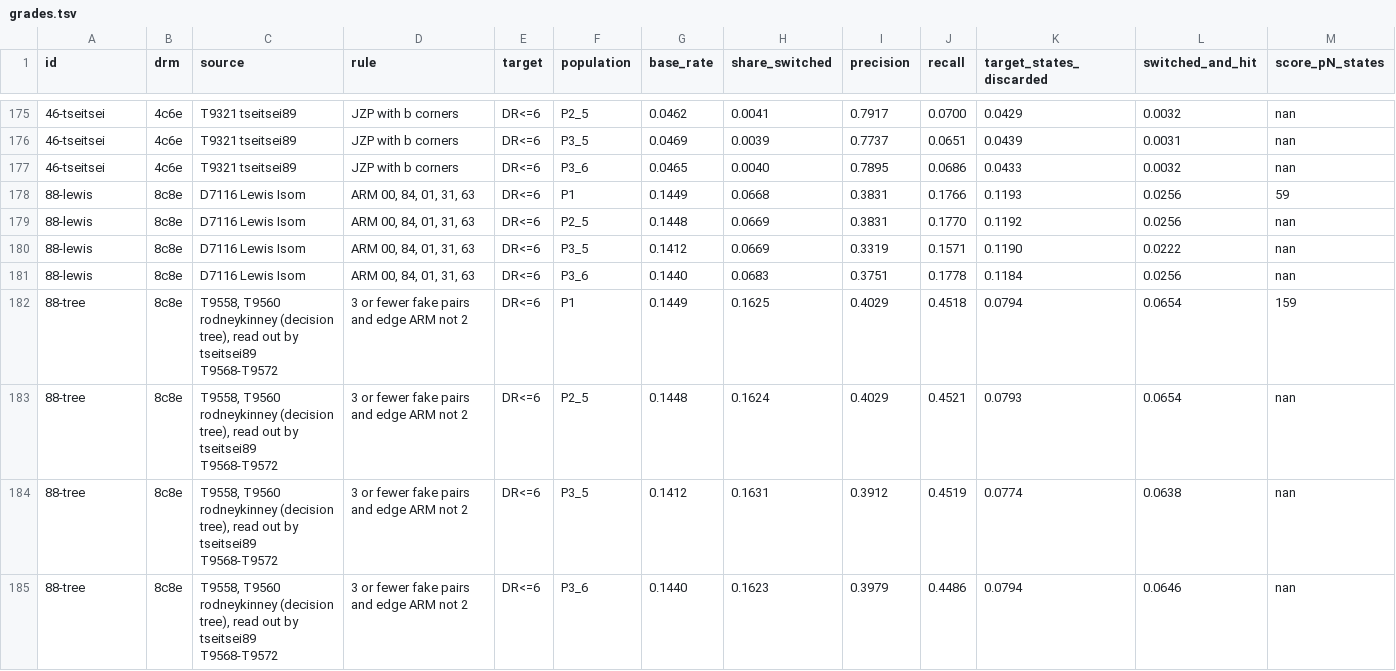
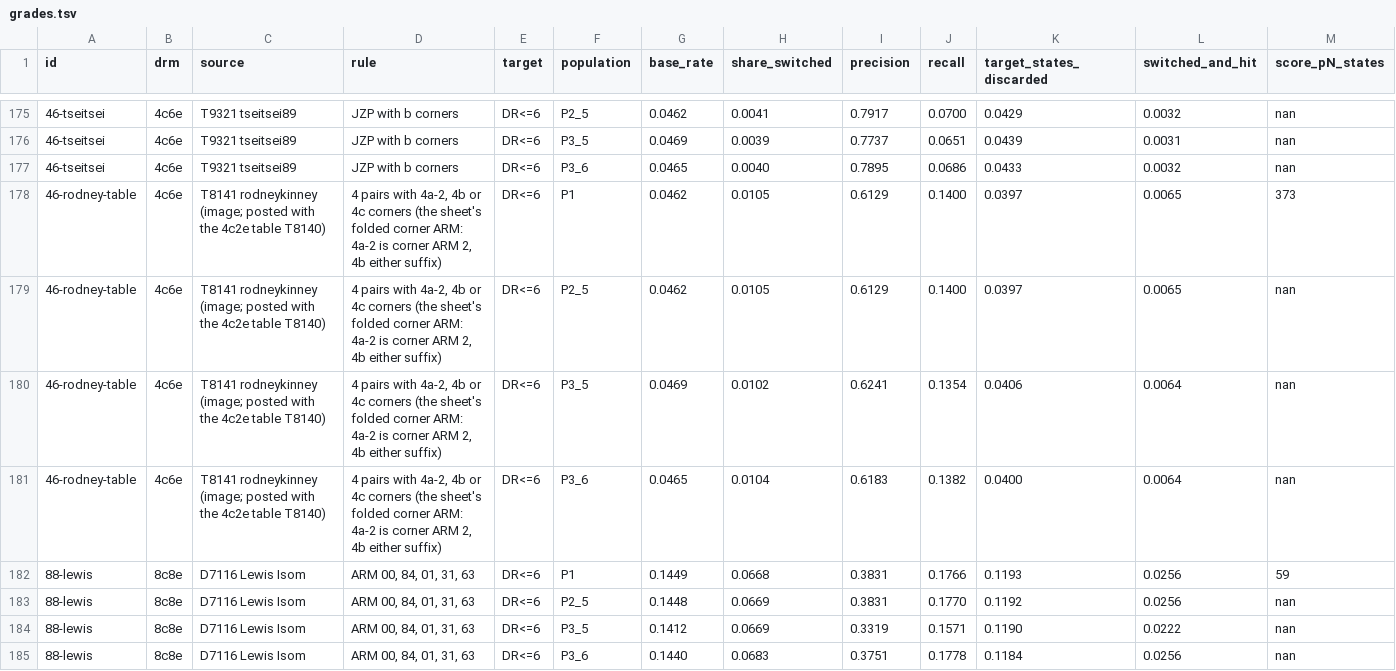
Before and after one commit to ArhanChaudhary/fmc-analysis, a TSV file: eo-switch/research/out/grades.tsv, drawn as a sheet; only a part is shown, gaps mark what is left out; the shorter side is filled out with more unchanged rows.

```diff
--- a/eo-switch/research/out/grades.tsv
+++ b/eo-switch/research/out/grades.tsv
@@ -177,2 +177,6 @@ id	drm	source	rule	target	population	base_rate	share_switched	precision	recall	t
 46-tseitsei	4c6e	T9321 tseitsei89	JZP with b corners	DR<=6	P3_6	0.0465	0.0040	0.7895	0.0686	0.0433	0.0032	nan
+46-rodney-table	4c6e	T8141 rodneykinney (image; posted with the 4c2e table T8140)	4 pairs with 4a-2, 4b or 4c corners (the sheet's folded corner ARM: 4a-2 is corner ARM 2, 4b either suffix)	DR<=6	P1	0.0462	0.0105	0.6129	0.1400	0.0397	0.0065	373
+46-rodney-table	4c6e	T8141 rodneykinney (image; posted with the 4c2e table T8140)	4 pairs with 4a-2, 4b or 4c corners (the sheet's folded corner ARM: 4a-2 is corner ARM 2, 4b either suffix)	DR<=6	P2_5	0.0462	0.0105	0.6129	0.1400	0.0397	0.0065	nan
+46-rodney-table	4c6e	T8141 rodneykinney (image; posted with the 4c2e table T8140)	4 pairs with 4a-2, 4b or 4c corners (the sheet's folded corner ARM: 4a-2 is corner ARM 2, 4b either suffix)	DR<=6	P3_5	0.0469	0.0102	0.6241	0.1354	0.0406	0.0064	nan
+46-rodney-table	4c6e	T8141 rodneykinney (image; posted with the 4c2e table T8140)	4 pairs with 4a-2, 4b or 4c corners (the sheet's folded corner ARM: 4a-2 is corner ARM 2, 4b either suffix)	DR<=6	P3_6	0.0465	0.0104	0.6183	0.1382	0.0400	0.0064	nan
 88-lewis	8c8e	D7116 Lewis Isom	ARM 00, 84, 01, 31, 63	DR<=6	P1	0.1449	0.0668	0.3831	0.1766	0.1193	0.0256	59
```
Also changed, not shown: eo-switch/research/out/claims.tsv, 20 other files.
